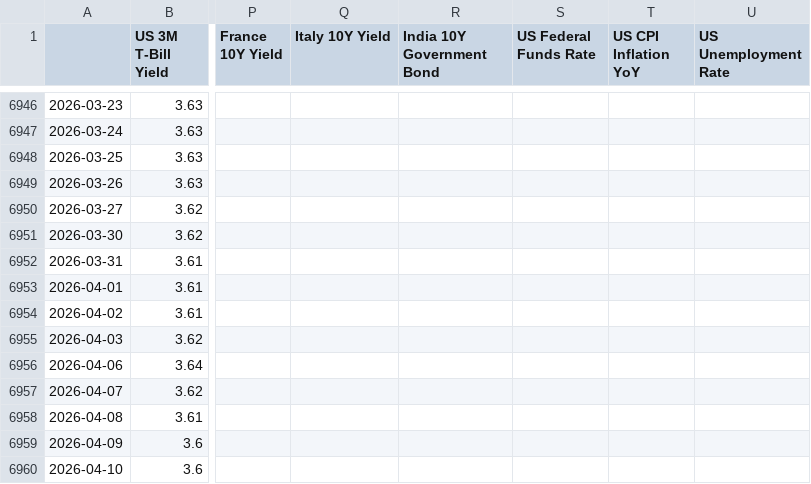
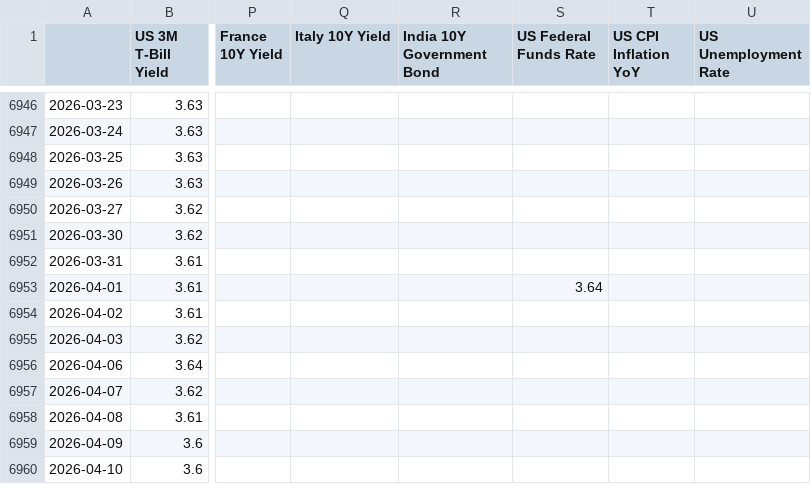
Before and after one commit to tanvigandhi1008/scripbox-seasonality-dashboard, a CSV file: data/raw/fixed_income.csv, drawn as a sheet; only a part is shown, gaps mark what is left out; the diff names each change by its address in the sheet, - before the commit and + after, or states it on an @@ line.

```diff
--- a/data/raw/fixed_income.csv
+++ b/data/raw/fixed_income.csv
-S6953 (US Federal Funds Rate): (empty)
+S6953 (US Federal Funds Rate): 3.64
```
Also changed, not shown: data/processed/monthly_returns.csv, data/processed/monthly_returns_inr.csv, 4 other files.
